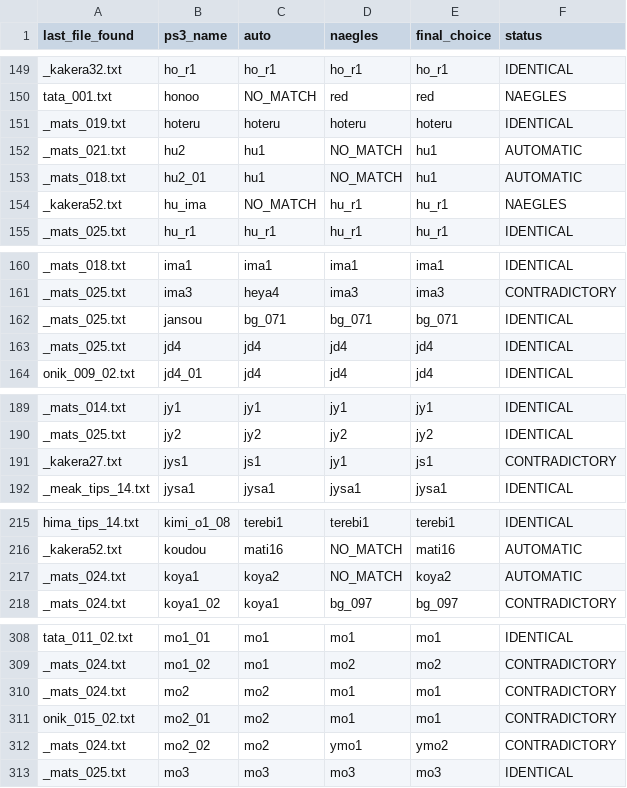
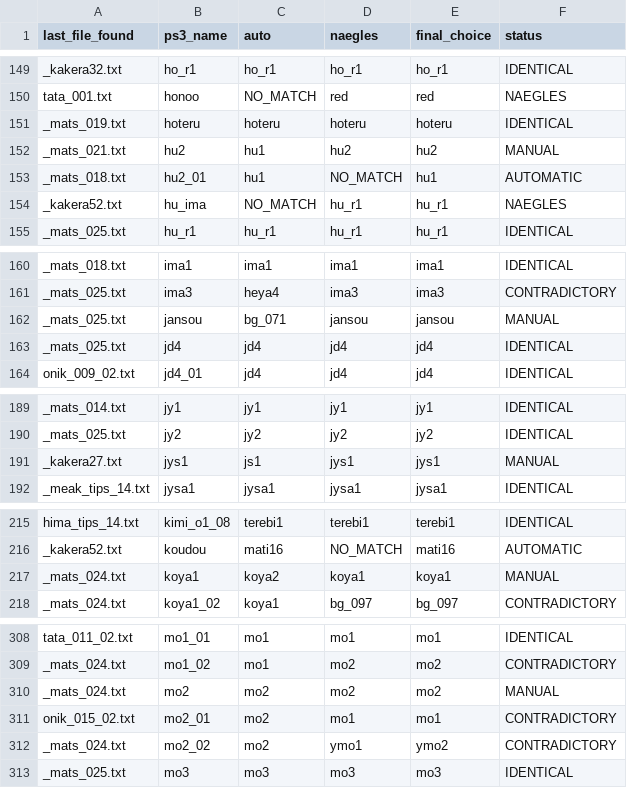
Before and after one commit to drojf/match_higurashi_scripts, a CSV file: background_matching/manual_background_mapping.csv, drawn as a sheet; only a part is shown, gaps mark what is left out; the diff covers the shown part only.

```diff
--- a/background_matching/manual_background_mapping.csv
+++ b/background_matching/manual_background_mapping.csv
@@ -151,3 +151,3 @@ tata_001.txt,honoo,NO_MATCH,red,red,NAEGLES
 _mats_019.txt,hoteru,hoteru,hoteru,hoteru,IDENTICAL
-_mats_021.txt,hu2,hu1,NO_MATCH,hu1,AUTOMATIC
+_mats_021.txt,hu2,hu1,hu2,hu2,MANUAL
 _mats_018.txt,hu2_01,hu1,NO_MATCH,hu1,AUTOMATIC
@@ -161,3 +161,3 @@ _mats_018.txt,ima1,ima1,ima1,ima1,IDENTICAL
 _mats_025.txt,ima3,heya4,ima3,ima3,CONTRADICTORY
-_mats_025.txt,jansou,bg_071,bg_071,bg_071,IDENTICAL
+_mats_025.txt,jansou,bg_071,jansou,jansou,MANUAL
 _mats_025.txt,jd4,jd4,jd4,jd4,IDENTICAL
@@ -190,3 +190,3 @@ _mats_014.txt,jy1,jy1,jy1,jy1,IDENTICAL
 _mats_025.txt,jy2,jy2,jy2,jy2,IDENTICAL
-_kakera27.txt,jys1,js1,jy1,js1,CONTRADICTORY
+_kakera27.txt,jys1,js1,jys1,jys1,MANUAL
 _meak_tips_14.txt,jysa1,jysa1,jysa1,jysa1,IDENTICAL
@@ -216,3 +216,3 @@ hima_tips_14.txt,kimi_o1_08,terebi1,terebi1,terebi1,IDENTICAL
 _kakera52.txt,koudou,mati16,NO_MATCH,mati16,AUTOMATIC
-_mats_024.txt,koya1,koya2,NO_MATCH,koya2,AUTOMATIC
+_mats_024.txt,koya1,koya2,koya1,koya1,MANUAL
 _mats_024.txt,koya1_02,koya1,bg_097,bg_097,CONTRADICTORY
@@ -309,3 +309,3 @@ tata_011_02.txt,mo1_01,mo1,mo1,mo1,IDENTICAL
 _mats_024.txt,mo1_02,mo1,mo2,mo2,CONTRADICTORY
-_mats_024.txt,mo2,mo2,mo1,mo1,CONTRADICTORY
+_mats_024.txt,mo2,mo2,mo2,mo2,MANUAL
 onik_015_02.txt,mo2_01,mo2,mo1,mo1,CONTRADICTORY
```
Also changed, not shown: 35 edited cells elsewhere in this file, imageComparer/manual_background_mapping.csv.
